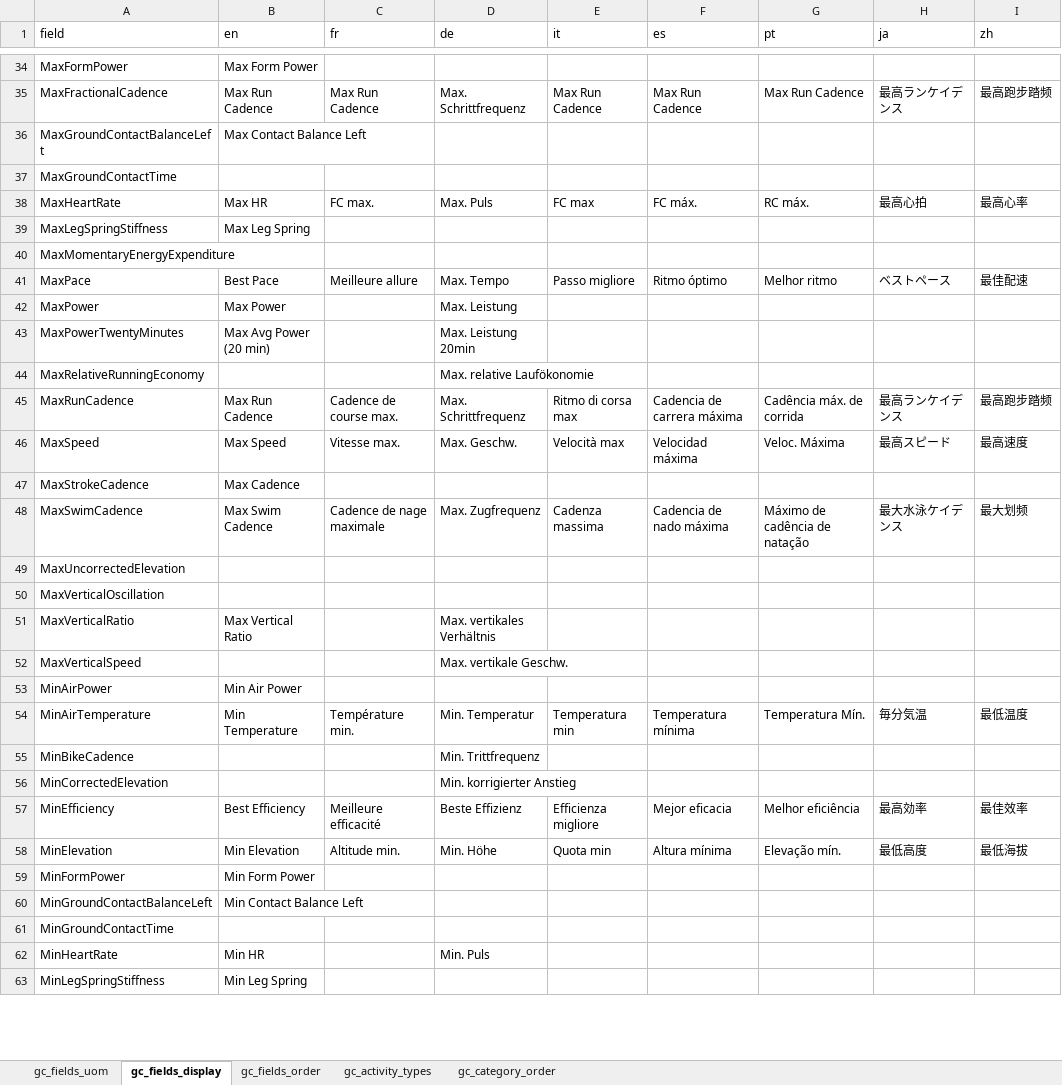
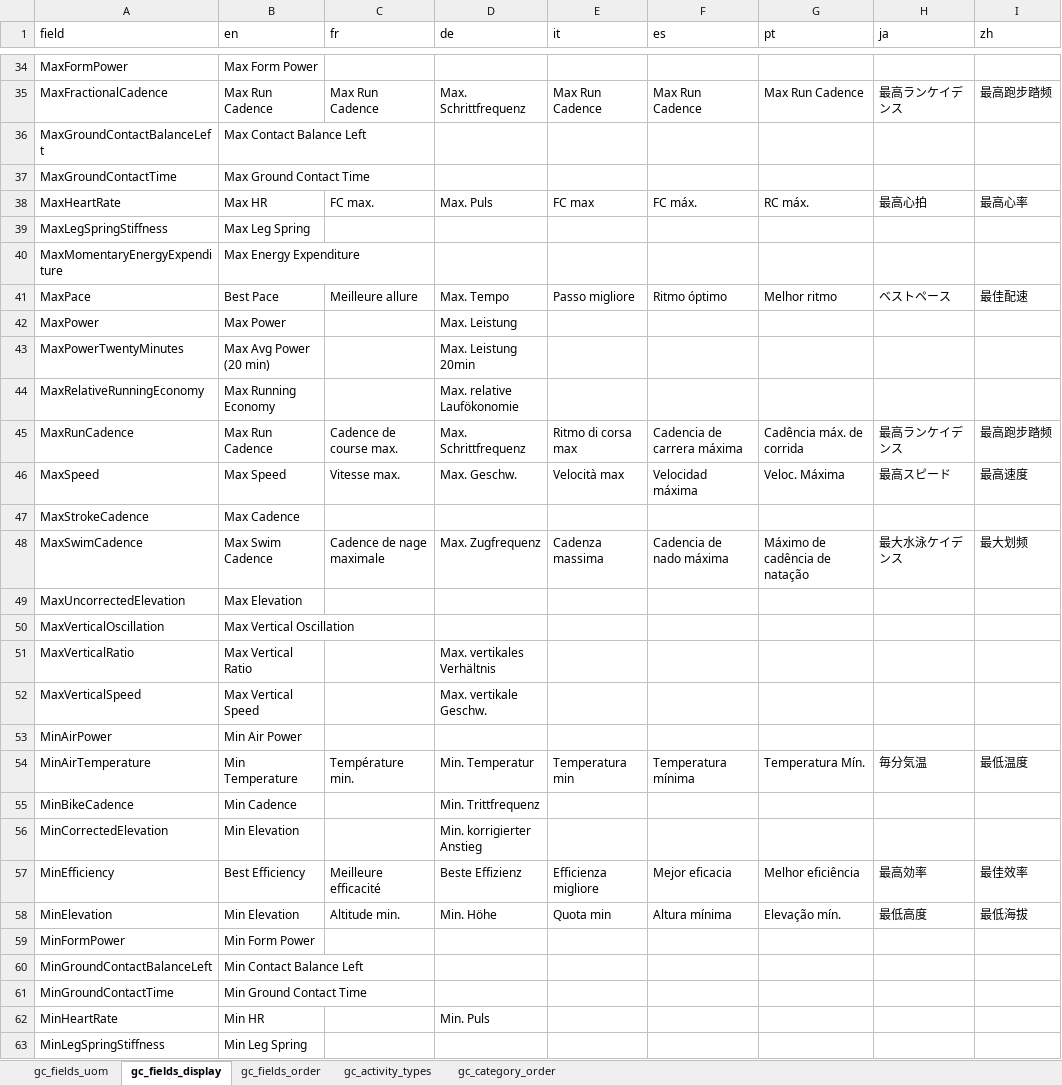
Before and after one commit to roznet/connectstats, an Excel workbook: ConnectStats/sqlite/out/fields.xlsx, sheet gc_fields_display, drawn as a sheet; only a part is shown, gaps mark what is left out; values as stored, in another font and other column widths than the file's, no borders; the diff covers the shown part only; the diff names each change by its address in the sheet, - before the commit and + after, or states it on an @@ line.

Commit message:
properly updated fields.db with latest

```diff
--- a/ConnectStats/sqlite/out/fields.xlsx (sheet gc_fields_display)
+++ b/ConnectStats/sqlite/out/fields.xlsx (sheet gc_fields_display)
-B37 (en): (empty)
+B37 (en): Max Ground Contact Time
-B40 (en): (empty)
+B40 (en): Max Energy Expenditure
-B44 (en): (empty)
+B44 (en): Max Running Economy
-B49 (en): (empty)
+B49 (en): Max Elevation
-B50 (en): (empty)
+B50 (en): Max Vertical Oscillation
-B52 (en): (empty)
+B52 (en): Max Vertical Speed
-B55 (en): (empty)
+B55 (en): Min Cadence
-B56 (en): (empty)
+B56 (en): Min Elevation
-B61 (en): (empty)
+B61 (en): Min Ground Contact Time
```
Also changed, not shown: 20 edited cells elsewhere in this sheet, sheet gc_fields_order, ConnectStats/sqlite/edit/fields_german.xlsx, 4 other files.
